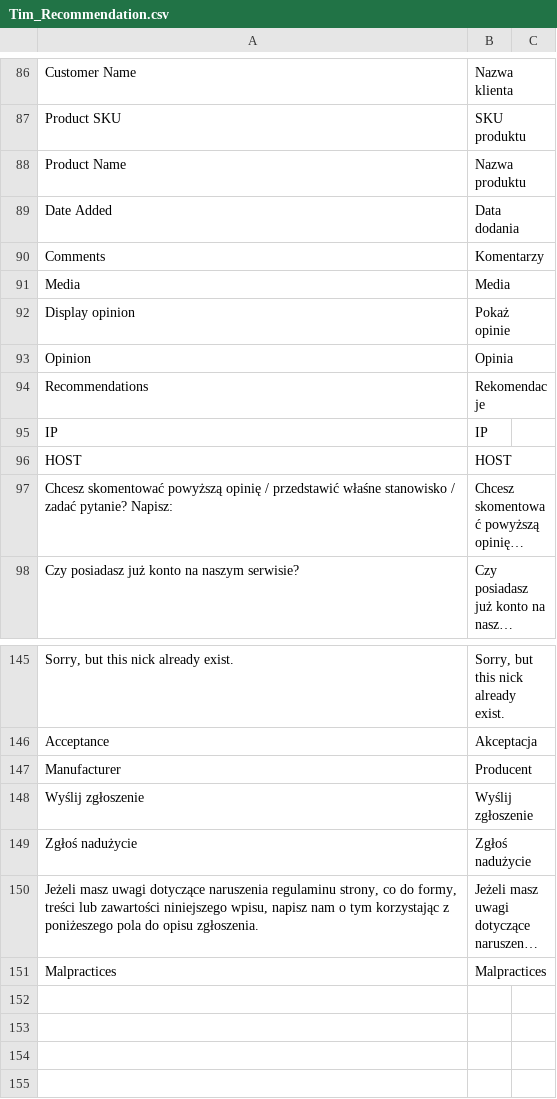
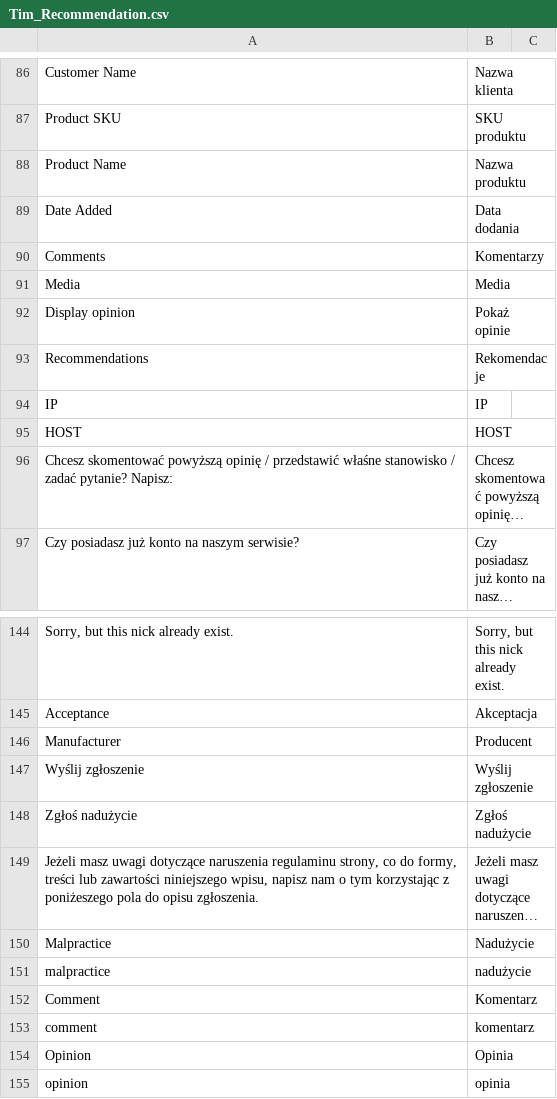
Before and after one commit to Vladishev/recommendation, a CSV file: app/locale/pl_PL/Tim_Recommendation.csv, drawn as a sheet; only a part is shown, gaps mark what is left out; long unchanged cells end in …; removed rows and columns are numbered as before the commit, all else as after; the diff names each change by its address in the sheet, - before the commit and + after, or states it on an @@ line.

```diff
--- a/app/locale/pl_PL/Tim_Recommendation.csv
+++ b/app/locale/pl_PL/Tim_Recommendation.csv
-row 151: Malpractices | Malpractices
+row 150: Malpractice | Nadużycie
+row 151: malpractice | nadużycie
+row 152: Comment | Komentarz
+row 153: comment | komentarz
@@ row 93 moved to row 154: Opinion @@
+row 155: opinion | opinia
```
Also changed, not shown: 4 other files.
